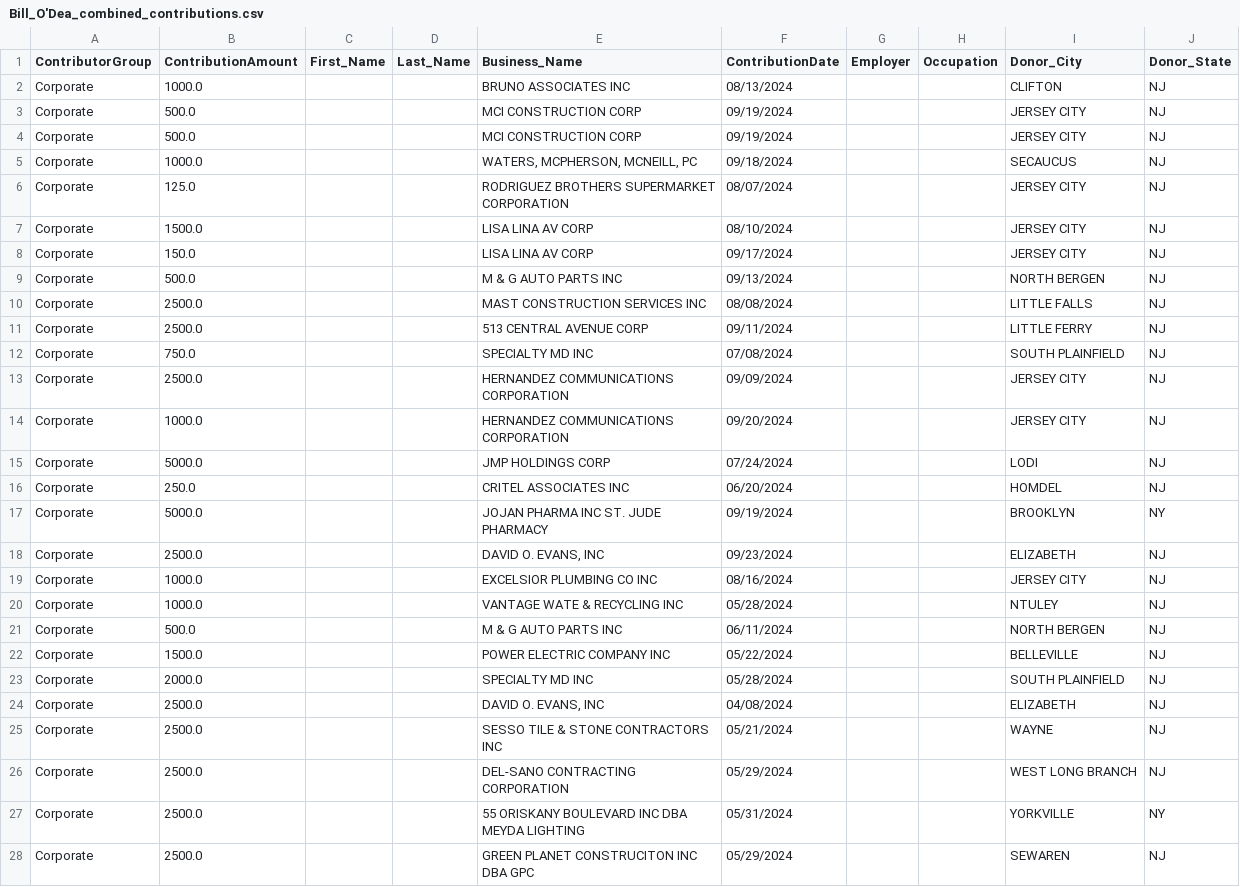
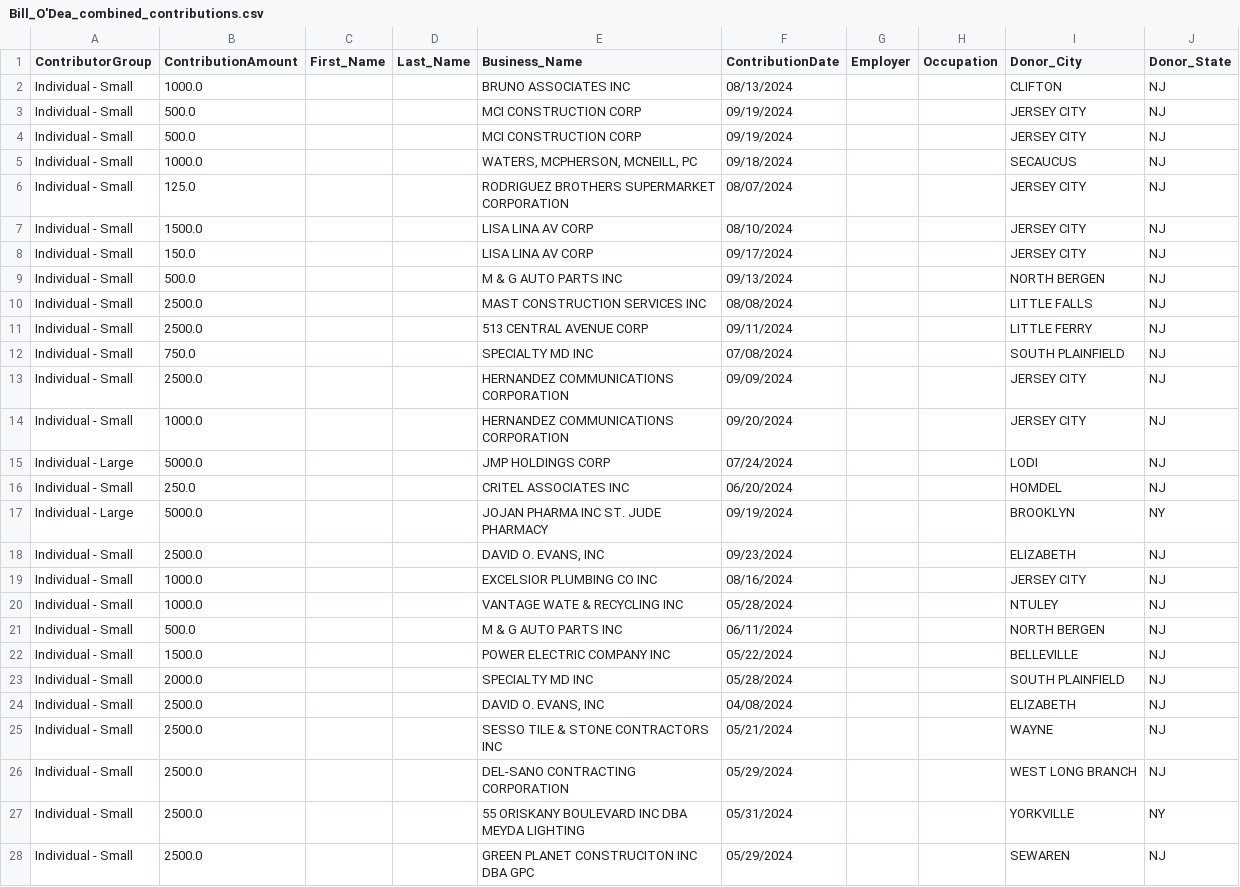
Before and after one commit to koensantos/ali_pay2play_website, a CSV file: output/Bill_O'Dea_combined_contributions.csv (was backend/data/output/Bill_O'Dea_combined_contributions.csv), drawn as a sheet; only a part is shown; the diff covers the shown part only.

Commit message:
updated files for more specific data transparency.

```diff
--- a/backend/data/output/Bill_O'Dea_combined_contributions.csv
+++ b/output/Bill_O'Dea_combined_contributions.csv
@@ -1,28 +1,28 @@
 ContributorGroup,ContributionAmount,First_Name,Last_Name,Business_Name,ContributionDate,Employer,Occupation,Donor_City,Donor_State
-Corporate,1000.0,,,BRUNO ASSOCIATES INC,08/13/2024,,,CLIFTON,NJ
-Corporate,500.0,,,MCI CONSTRUCTION CORP,09/19/2024,,,JERSEY CITY,NJ
-Corporate,500.0,,,MCI CONSTRUCTION CORP,09/19/2024,,,JERSEY CITY,NJ
-Corporate,1000.0,,,"WATERS, MCPHERSON, MCNEILL, PC",09/18/2024,,,SECAUCUS,NJ
-Corporate,125.0,,,RODRIGUEZ BROTHERS SUPERMARKET CORPORATION,08/07/2024,,,JERSEY CITY,NJ
-Corporate,1500.0,,,LISA LINA AV CORP,08/10/2024,,,JERSEY CITY,NJ
-Corporate,150.0,,,LISA LINA AV CORP,09/17/2024,,,JERSEY CITY,NJ
-Corporate,500.0,,,M & G AUTO PARTS INC,09/13/2024,,,NORTH BERGEN,NJ
-Corporate,2500.0,,,MAST CONSTRUCTION SERVICES INC,08/08/2024,,,LITTLE FALLS,NJ
-Corporate,2500.0,,,513 CENTRAL AVENUE CORP,09/11/2024,,,LITTLE FERRY,NJ
-Corporate,750.0,,,SPECIALTY MD INC,07/08/2024,,,SOUTH PLAINFIELD,NJ
-Corporate,2500.0,,,HERNANDEZ COMMUNICATIONS CORPORATION,09/09/2024,,,JERSEY CITY,NJ
-Corporate,1000.0,,,HERNANDEZ COMMUNICATIONS CORPORATION,09/20/2024,,,JERSEY CITY,NJ
-Corporate,5000.0,,,JMP HOLDINGS CORP,07/24/2024,,,LODI,NJ
-Corporate,250.0,,,CRITEL ASSOCIATES INC,06/20/2024,,,HOMDEL,NJ
-Corporate,5000.0,,,JOJAN PHARMA INC ST. JUDE PHARMACY,09/19/2024,,,BROOKLYN,NY
-Corporate,2500.0,,,"DAVID O. EVANS, INC",09/23/2024,,,ELIZABETH,NJ
-Corporate,1000.0,,,EXCELSIOR PLUMBING CO INC,08/16/2024,,,JERSEY CITY,NJ
-Corporate,1000.0,,,VANTAGE WATE & RECYCLING INC,05/28/2024,,,NTULEY,NJ
-Corporate,500.0,,,M & G AUTO PARTS INC,06/11/2024,,,NORTH BERGEN,NJ
-Corporate,1500.0,,,POWER ELECTRIC COMPANY INC,05/22/2024,,,BELLEVILLE,NJ
-Corporate,2000.0,,,SPECIALTY MD INC,05/28/2024,,,SOUTH PLAINFIELD,NJ
-Corporate,2500.0,,,"DAVID O. EVANS, INC",04/08/2024,,,ELIZABETH,NJ
-Corporate,2500.0,,,SESSO TILE & STONE CONTRACTORS INC,05/21/2024,,,WAYNE,NJ
-Corporate,2500.0,,,DEL-SANO CONTRACTING CORPORATION,05/29/2024,,,WEST LONG BRANCH,NJ
-Corporate,2500.0,,,55 ORISKANY BOULEVARD INC DBA MEYDA LIGHTING,05/31/2024,,,YORKVILLE,NY
-Corporate,2500.0,,,GREEN PLANET CONSTRUCITON INC DBA GPC,05/29/2024,,,SEWAREN,NJ
+Individual - Small,1000.0,,,BRUNO ASSOCIATES INC,08/13/2024,,,CLIFTON,NJ
+Individual - Small,500.0,,,MCI CONSTRUCTION CORP,09/19/2024,,,JERSEY CITY,NJ
+Individual - Small,500.0,,,MCI CONSTRUCTION CORP,09/19/2024,,,JERSEY CITY,NJ
+Individual - Small,1000.0,,,"WATERS, MCPHERSON, MCNEILL, PC",09/18/2024,,,SECAUCUS,NJ
+Individual - Small,125.0,,,RODRIGUEZ BROTHERS SUPERMARKET CORPORATION,08/07/2024,,,JERSEY CITY,NJ
+Individual - Small,1500.0,,,LISA LINA AV CORP,08/10/2024,,,JERSEY CITY,NJ
+Individual - Small,150.0,,,LISA LINA AV CORP,09/17/2024,,,JERSEY CITY,NJ
+Individual - Small,500.0,,,M & G AUTO PARTS INC,09/13/2024,,,NORTH BERGEN,NJ
+Individual - Small,2500.0,,,MAST CONSTRUCTION SERVICES INC,08/08/2024,,,LITTLE FALLS,NJ
+Individual - Small,2500.0,,,513 CENTRAL AVENUE CORP,09/11/2024,,,LITTLE FERRY,NJ
+Individual - Small,750.0,,,SPECIALTY MD INC,07/08/2024,,,SOUTH PLAINFIELD,NJ
+Individual - Small,2500.0,,,HERNANDEZ COMMUNICATIONS CORPORATION,09/09/2024,,,JERSEY CITY,NJ
+Individual - Small,1000.0,,,HERNANDEZ COMMUNICATIONS CORPORATION,09/20/2024,,,JERSEY CITY,NJ
+Individual - Large,5000.0,,,JMP HOLDINGS CORP,07/24/2024,,,LODI,NJ
+Individual - Small,250.0,,,CRITEL ASSOCIATES INC,06/20/2024,,,HOMDEL,NJ
+Individual - Large,5000.0,,,JOJAN PHARMA INC ST. JUDE PHARMACY,09/19/2024,,,BROOKLYN,NY
+Individual - Small,2500.0,,,"DAVID O. EVANS, INC",09/23/2024,,,ELIZABETH,NJ
+Individual - Small,1000.0,,,EXCELSIOR PLUMBING CO INC,08/16/2024,,,JERSEY CITY,NJ
+Individual - Small,1000.0,,,VANTAGE WATE & RECYCLING INC,05/28/2024,,,NTULEY,NJ
+Individual - Small,500.0,,,M & G AUTO PARTS INC,06/11/2024,,,NORTH BERGEN,NJ
+Individual - Small,1500.0,,,POWER ELECTRIC COMPANY INC,05/22/2024,,,BELLEVILLE,NJ
+Individual - Small,2000.0,,,SPECIALTY MD INC,05/28/2024,,,SOUTH PLAINFIELD,NJ
+Individual - Small,2500.0,,,"DAVID O. EVANS, INC",04/08/2024,,,ELIZABETH,NJ
+Individual - Small,2500.0,,,SESSO TILE & STONE CONTRACTORS INC,05/21/2024,,,WAYNE,NJ
+Individual - Small,2500.0,,,DEL-SANO CONTRACTING CORPORATION,05/29/2024,,,WEST LONG BRANCH,NJ
+Individual - Small,2500.0,,,55 ORISKANY BOULEVARD INC DBA MEYDA LIGHTING,05/31/2024,,,YORKVILLE,NY
+Individual - Small,2500.0,,,GREEN PLANET CONSTRUCITON INC DBA GPC,05/29/2024,,,SEWAREN,NJ
```
Also changed, not shown: 125 edited cells elsewhere in this file, backend/data/cleaning_scripts/output/Jim_McGreevey_combined_contributions.csv, 31 other files.
